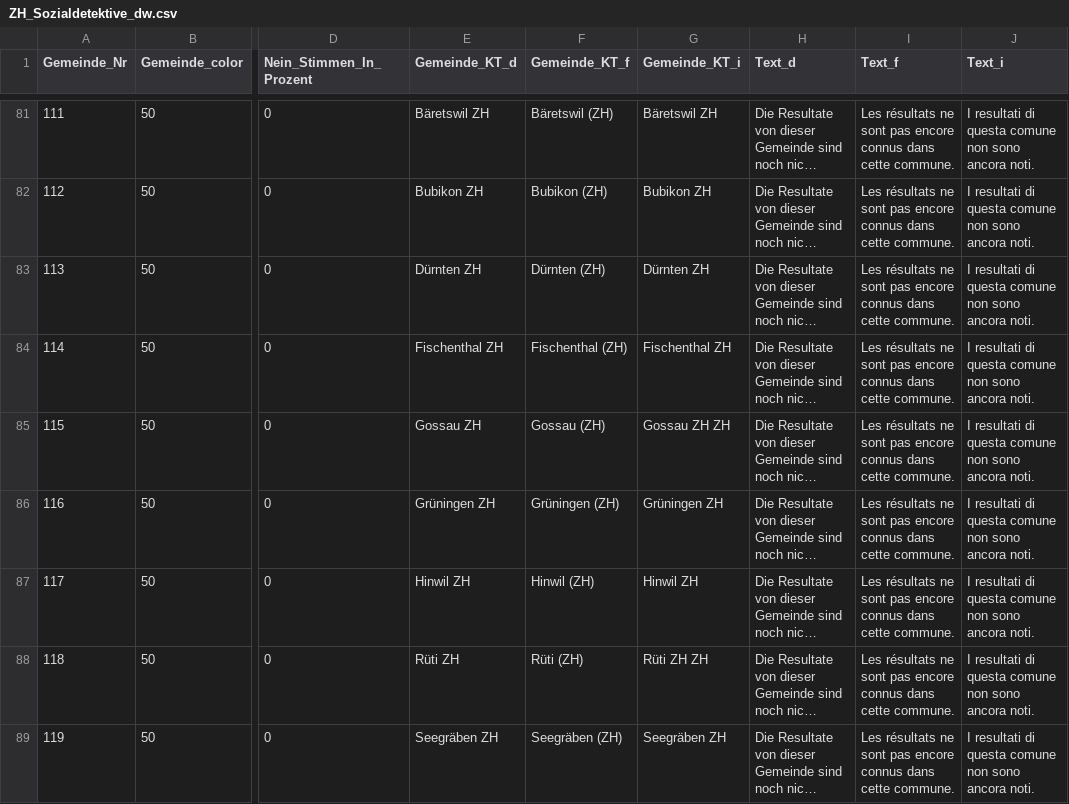
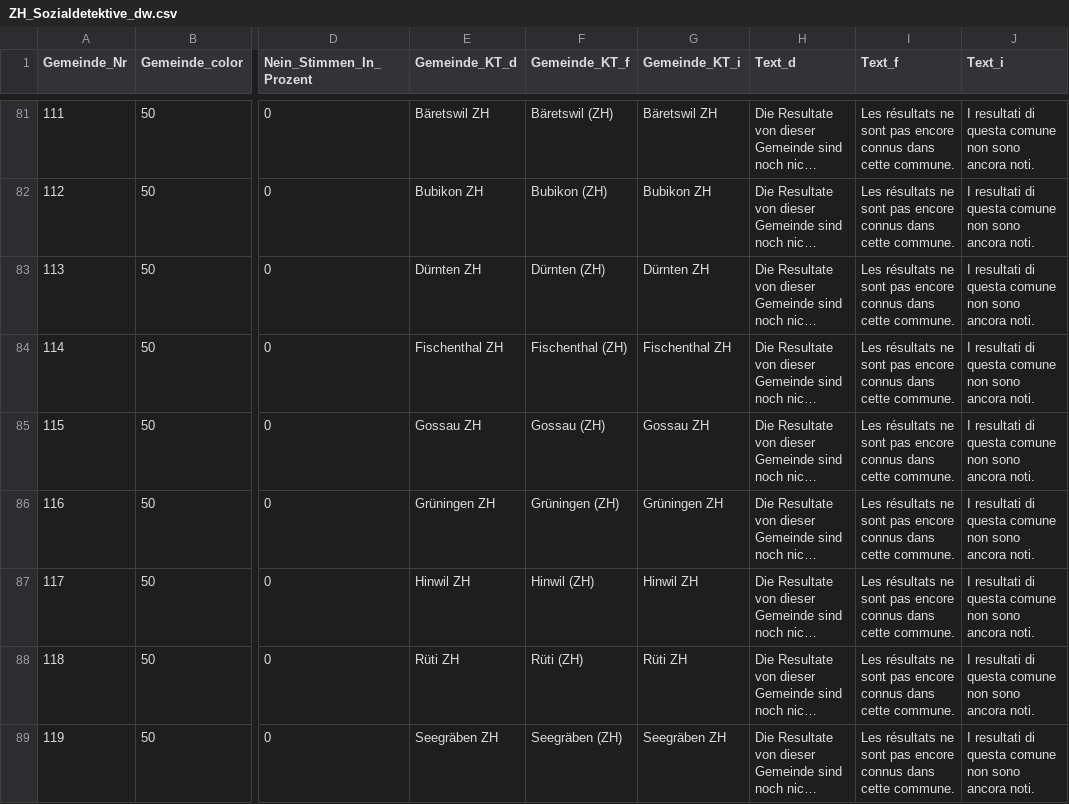
Before and after one commit to vey83/lena_maerz2021, a CSV file: Output/ZH_Sozialdetektive_dw.csv, drawn as a sheet; only a part is shown, gaps mark what is left out; long unchanged cells end in …; the diff covers the shown part only; the diff names each change by its address in the sheet, - before the commit and + after, or states it on an @@ line.

```diff
--- a/Output/ZH_Sozialdetektive_dw.csv
+++ b/Output/ZH_Sozialdetektive_dw.csv
-G85 (Gemeinde_KT_i): Gossau ZH ZH
+G85 (Gemeinde_KT_i): Gossau ZH
-G88 (Gemeinde_KT_i): Rüti ZH ZH
+G88 (Gemeinde_KT_i): Rüti ZH
```
Also changed, not shown: 13 edited cells elsewhere in this file, Data/MASTERFILE_GDE_NEW.csv, Output/E-ID-Gesetz_dw.csv, 7 other files.
